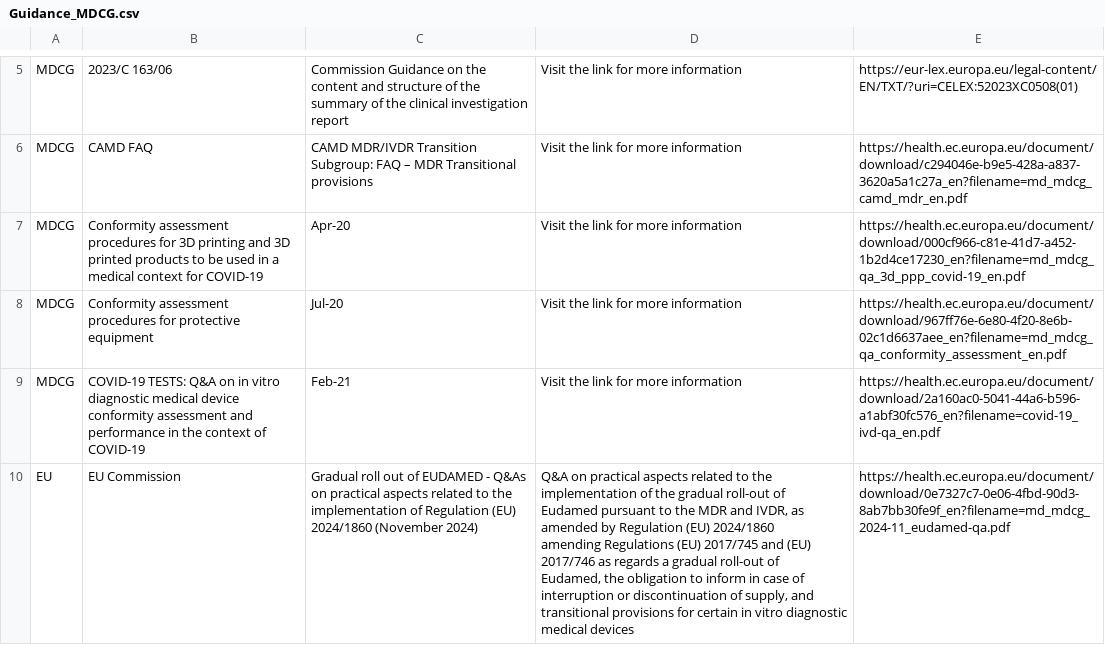
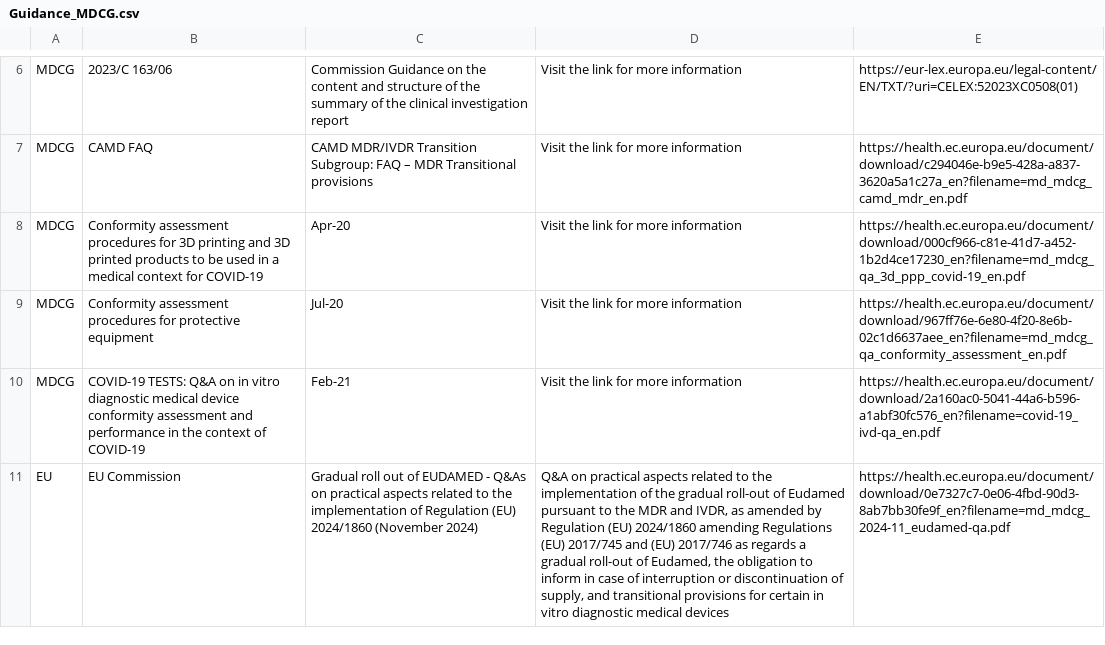
Before and after one commit to MartinCKing/Standards-Selector, a CSV file: Guidance_MDCG.csv, drawn as a sheet; only a part is shown, gaps mark what is left out; addresses are those after the commit; the diff covers the shown part only; the diff names each change by its address in the sheet, - before the commit and + after, or states it on an @@ line.

```diff
--- a/Guidance_MDCG.csv
+++ b/Guidance_MDCG.csv
-D11: …medical devices
+D11: …medical devices
```
Also changed, not shown: 1 added row and 1 edited cell elsewhere in this file.
